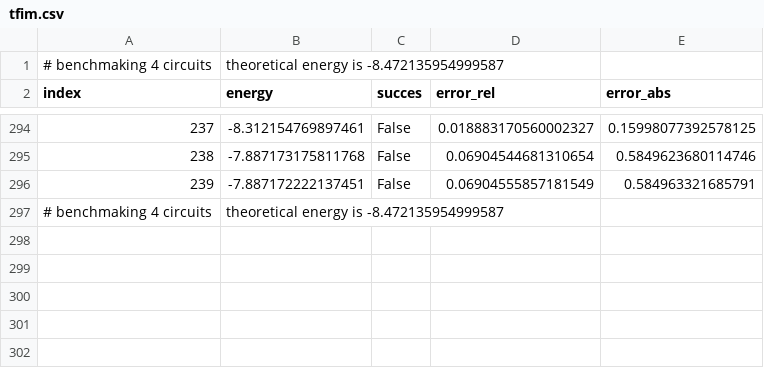
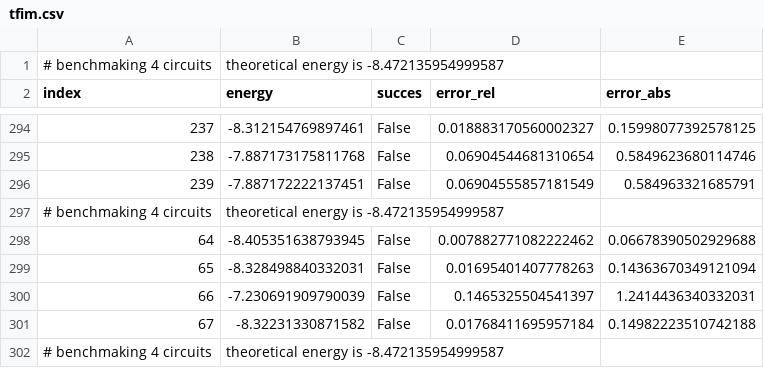
Before and after one commit to itepastra/thesis, a CSV file: src/eval_results/tf_qas/vqe_5/path_expressibility/seed-1/tfim.csv, drawn as a sheet; only a part is shown, gaps mark what is left out; the diff names each change by its address in the sheet, - before the commit and + after, or states it on an @@ line.

```diff
--- a/src/eval_results/tf_qas/vqe_5/path_expressibility/seed-1/tfim.csv
+++ b/src/eval_results/tf_qas/vqe_5/path_expressibility/seed-1/tfim.csv
+row 298: 64 | -8.405351638793945 | False | 0.007882771082222462 | 0.06678390502929688
+row 299: 65 | -8.328498840332031 | False | 0.01695401407778263 | 0.14363670349121094
+row 300: 66 | -7.230691909790039 | False | 0.1465325504541397 | 1.2414436340332031
+row 301: 67 | -8.32231330871582 | False | 0.01768411695957184 | 0.14982223510742188
+row 302: # benchmaking 4 circuits | theoretical energy is -8.472135954999587
```
Also changed, not shown: src/eval_results/tf_qas/vqe_5/path_expressibility/seed-1/expressivity.csv, src/eval_results/tf_qas/vqe_5/path_expressibility/seed-1/paths.csv, 4 other files.
